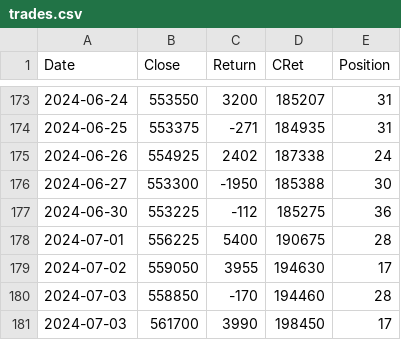
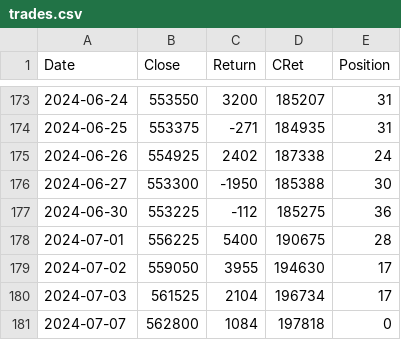
Before and after one commit to XilinJia/SP500_Live, a CSV file: trades.csv, drawn as a sheet; only a part is shown, gaps mark what is left out.

Commit message:
Syncing trades

```diff
--- a/trades.csv
+++ b/trades.csv
@@ -179,3 +179,3 @@ Date,Close,Return,CRet,Position
 2024-07-02, 559050, 3955, 194630, 17
-2024-07-03, 558850, -170, 194460, 28
-2024-07-03, 561700, 3990, 198450, 17
+2024-07-03, 561525, 2104, 196734, 17
+2024-07-07, 562800, 1084, 197818, 0
```
Also changed, not shown: 3 other files.
